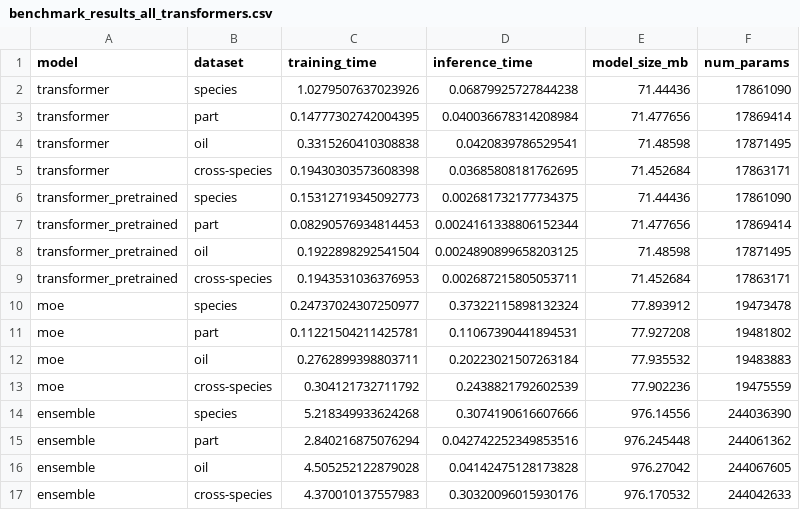
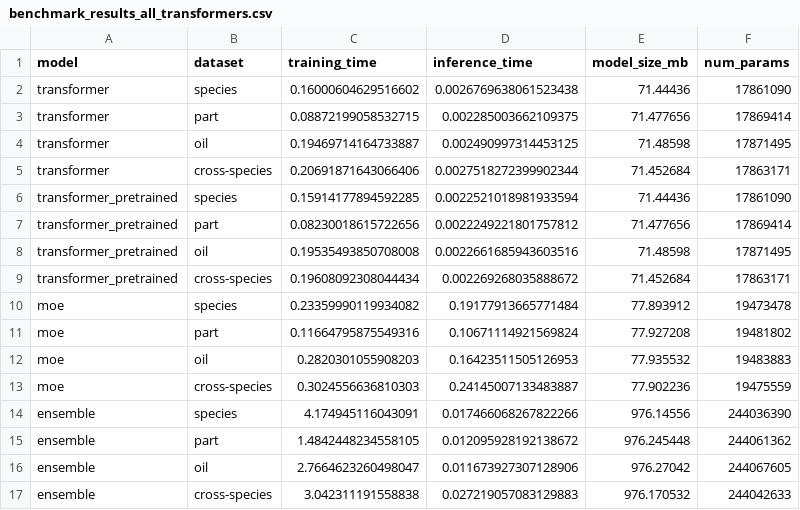
Before and after one commit to woodRock/fishy-business, a CSV file: code/logs/benchmark_results_all_transformers.csv, drawn as a sheet.

Commit message:
Fix benchmark script to use warmup period

```diff
--- a/code/logs/benchmark_results_all_transformers.csv
+++ b/code/logs/benchmark_results_all_transformers.csv
@@ -1,17 +1,17 @@
 model,dataset,training_time,inference_time,model_size_mb,num_params
-transformer,species,1.0279507637023926,0.06879925727844238,71.44436,17861090
-transformer,part,0.14777302742004395,0.040036678314208984,71.477656,17869414
-transformer,oil,0.3315260410308838,0.0420839786529541,71.48598,17871495
-transformer,cross-species,0.19430303573608398,0.03685808181762695,71.452684,17863171
-transformer_pretrained,species,0.15312719345092773,0.002681732177734375,71.44436,17861090
-transformer_pretrained,part,0.08290576934814453,0.0024161338806152344,71.477656,17869414
-transformer_pretrained,oil,0.1922898292541504,0.0024890899658203125,71.48598,17871495
-transformer_pretrained,cross-species,0.1943531036376953,0.002687215805053711,71.452684,17863171
-moe,species,0.24737024307250977,0.37322115898132324,77.893912,19473478
-moe,part,0.11221504211425781,0.11067390441894531,77.927208,19481802
-moe,oil,0.2762899398803711,0.20223021507263184,77.935532,19483883
-moe,cross-species,0.304121732711792,0.2438821792602539,77.902236,19475559
-ensemble,species,5.218349933624268,0.3074190616607666,976.14556,244036390
-ensemble,part,2.840216875076294,0.042742252349853516,976.245448,244061362
-ensemble,oil,4.505252122879028,0.04142475128173828,976.27042,244067605
-ensemble,cross-species,4.370010137557983,0.30320096015930176,976.170532,244042633
+transformer,species,0.16000604629516602,0.0026769638061523438,71.44436,17861090
+transformer,part,0.08872199058532715,0.002285003662109375,71.477656,17869414
+transformer,oil,0.19469714164733887,0.002490997314453125,71.48598,17871495
+transformer,cross-species,0.20691871643066406,0.0027518272399902344,71.452684,17863171
+transformer_pretrained,species,0.15914177894592285,0.0022521018981933594,71.44436,17861090
+transformer_pretrained,part,0.08230018615722656,0.0022249221801757812,71.477656,17869414
+transformer_pretrained,oil,0.19535493850708008,0.0022661685943603516,71.48598,17871495
+transformer_pretrained,cross-species,0.19608092308044434,0.002269268035888672,71.452684,17863171
+moe,species,0.23359990119934082,0.19177913665771484,77.893912,19473478
+moe,part,0.11664795875549316,0.10671114921569824,77.927208,19481802
+moe,oil,0.2820301055908203,0.16423511505126953,77.935532,19483883
+moe,cross-species,0.3024556636810303,0.24145007133483887,77.902236,19475559
+ensemble,species,4.174945116043091,0.017466068267822266,976.14556,244036390
+ensemble,part,1.4842448234558105,0.012095928192138672,976.245448,244061362
+ensemble,oil,2.7664623260498047,0.011673927307128906,976.27042,244067605
+ensemble,cross-species,3.042311191558838,0.027219057083129883,976.170532,244042633
```
Also changed, not shown: code/logs/benchmark_results_ensemble.csv, code/logs/benchmark_results_moe.csv, 3 other files.
